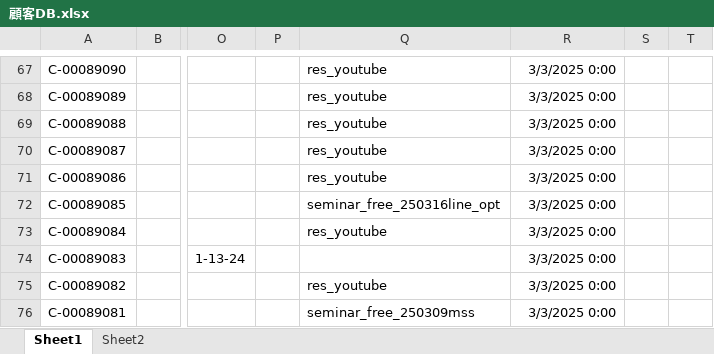
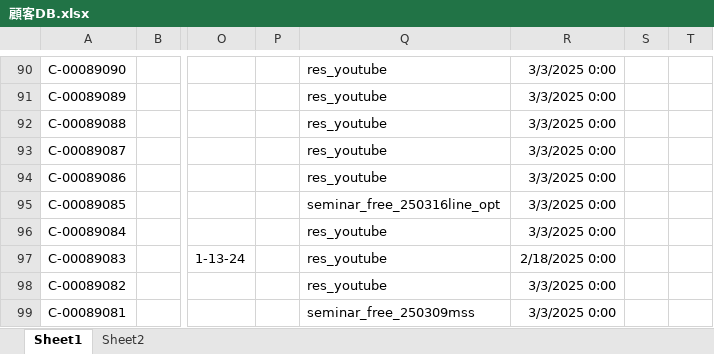
Before and after one commit to resazm/RES, an Excel workbook: 顧客DB.xlsx, sheet Sheet1, drawn as a sheet; only a part is shown, gaps mark what is left out; values as stored, in another font and other column widths than the file's, no borders; addresses are those after the commit; the diff covers the shown part only; the diff names each change by its address in the sheet, - before the commit and + after, or states it on an @@ line.

```diff
--- a/顧客DB.xlsx (sheet Sheet1)
+++ b/顧客DB.xlsx (sheet Sheet1)
-Q97: (empty)
+Q97: res_youtube
-R97: 3/3/2025 0:00
+R97: 2/18/2025 0:00
```
Also changed, not shown: 24 added rows, 1 removed row and 47 edited cells elsewhere in this sheet, ジオコーディング.xlsx, 1 other file.
